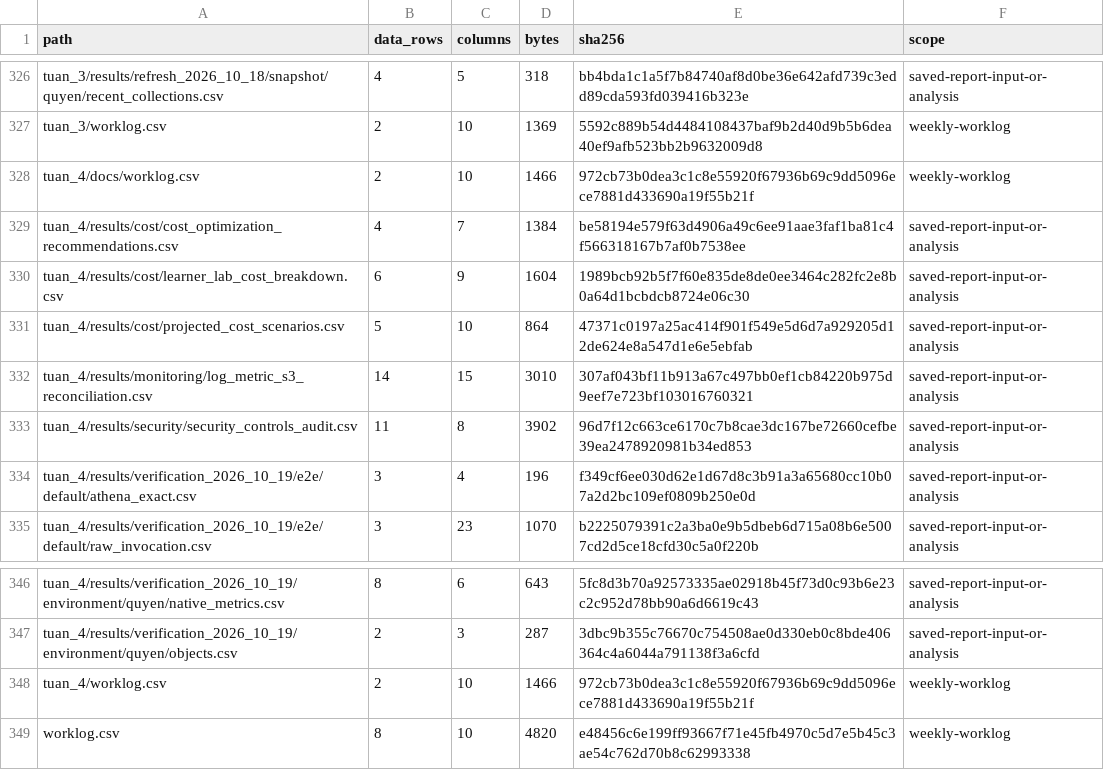
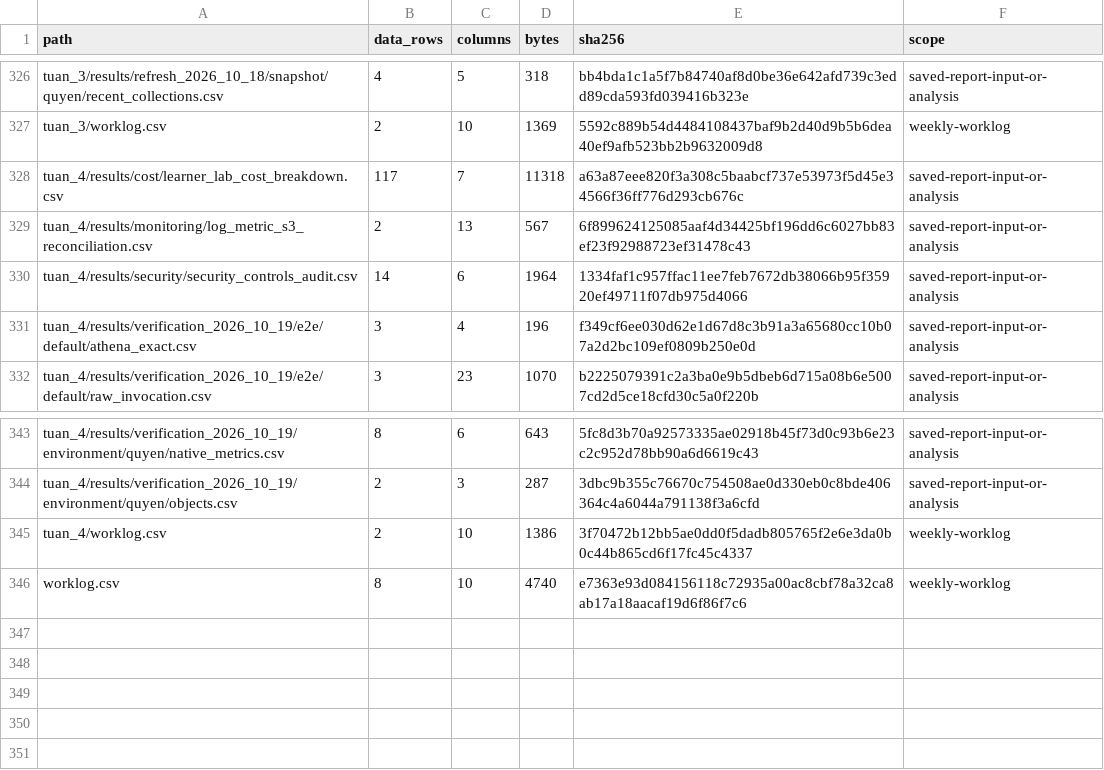
Before and after one commit to JasonTM17/WeatherAWS_FinalTerm, a CSV file: docs/csv_catalog.csv, drawn as a sheet; only a part is shown, gaps mark what is left out.

```diff
--- a/docs/csv_catalog.csv
+++ b/docs/csv_catalog.csv
@@ -327,8 +327,5 @@
 "tuan_3/worklog.csv","2","10","1369","5592c889b54d4484108437baf9b2d40d9b5b6dea40ef9afb523bb2b9632009d8","weekly-worklog"
-"tuan_4/docs/worklog.csv","2","10","1466","972cb73b0dea3c1c8e55920f67936b69c9dd5096ece7881d433690a19f55b21f","weekly-worklog"
-"tuan_4/results/cost/cost_optimization_recommendations.csv","4","7","1384","be58194e579f63d4906a49c6ee91aae3faf1ba81c4f566318167b7af0b7538ee","saved-report-input-or-analysis"
-"tuan_4/results/cost/learner_lab_cost_breakdown.csv","6","9","1604","1989bcb92b5f7f60e835de8de0ee3464c282fc2e8b0a64d1bcbdcb8724e06c30","saved-report-input-or-analysis"
-"tuan_4/results/cost/projected_cost_scenarios.csv","5","10","864","47371c0197a25ac414f901f549e5d6d7a929205d12de624e8a547d1e6e5ebfab","saved-report-input-or-analysis"
-"tuan_4/results/monitoring/log_metric_s3_reconciliation.csv","14","15","3010","307af043bf11b913a67c497bb0ef1cb84220b975d9eef7e723bf103016760321","saved-report-input-or-analysis"
-"tuan_4/results/security/security_controls_audit.csv","11","8","3902","96d7f12c663ce6170c7b8cae3dc167be72660cefbe39ea2478920981b34ed853","saved-report-input-or-analysis"
+"tuan_4/results/cost/learner_lab_cost_breakdown.csv","117","7","11318","a63a87eee820f3a308c5baabcf737e53973f5d45e34566f36ff776d293cb676c","saved-report-input-or-analysis"
+"tuan_4/results/monitoring/log_metric_s3_reconciliation.csv","2","13","567","6f899624125085aaf4d34425bf196dd6c6027bb83ef23f92988723ef31478c43","saved-report-input-or-analysis"
+"tuan_4/results/security/security_controls_audit.csv","14","6","1964","1334faf1c957ffac11ee7feb7672db38066b95f35920ef49711f07db975d4066","saved-report-input-or-analysis"
 "tuan_4/results/verification_2026_10_19/e2e/default/athena_exact.csv","3","4","196","f349cf6ee030d62e1d67d8c3b91a3a65680cc10b07a2d2bc109ef0809b250e0d","saved-report-input-or-analysis"
@@ -347,3 +344,3 @@
 "tuan_4/results/verification_2026_10_19/environment/quyen/objects.csv","2","3","287","3dbc9b355c76670c754508ae0d330eb0c8bde406364c4a6044a791138f3a6cfd","saved-report-input-or-analysis"
-"tuan_4/worklog.csv","2","10","1466","972cb73b0dea3c1c8e55920f67936b69c9dd5096ece7881d433690a19f55b21f","weekly-worklog"
-"worklog.csv","8","10","4820","e48456c6e199ff93667f71e45fb4970c5d7e5b45c3ae54c762d70b8c62993338","weekly-worklog"
+"tuan_4/worklog.csv","2","10","1386","3f70472b12bb5ae0dd0f5dadb805765f2e6e3da0b0c44b865cd6f17fc45c4337","weekly-worklog"
+"worklog.csv","8","10","4740","e7363e93d084156118c72935a00ac8cbf78a32ca8ab17a18aacaf19d6f86f7c6","weekly-worklog"
```
Also changed, not shown: tuan_4/results/monitoring/log_metric_s3_reconciliation.csv, tuan_4/results/security/security_controls_audit.csv, 49 other files.
